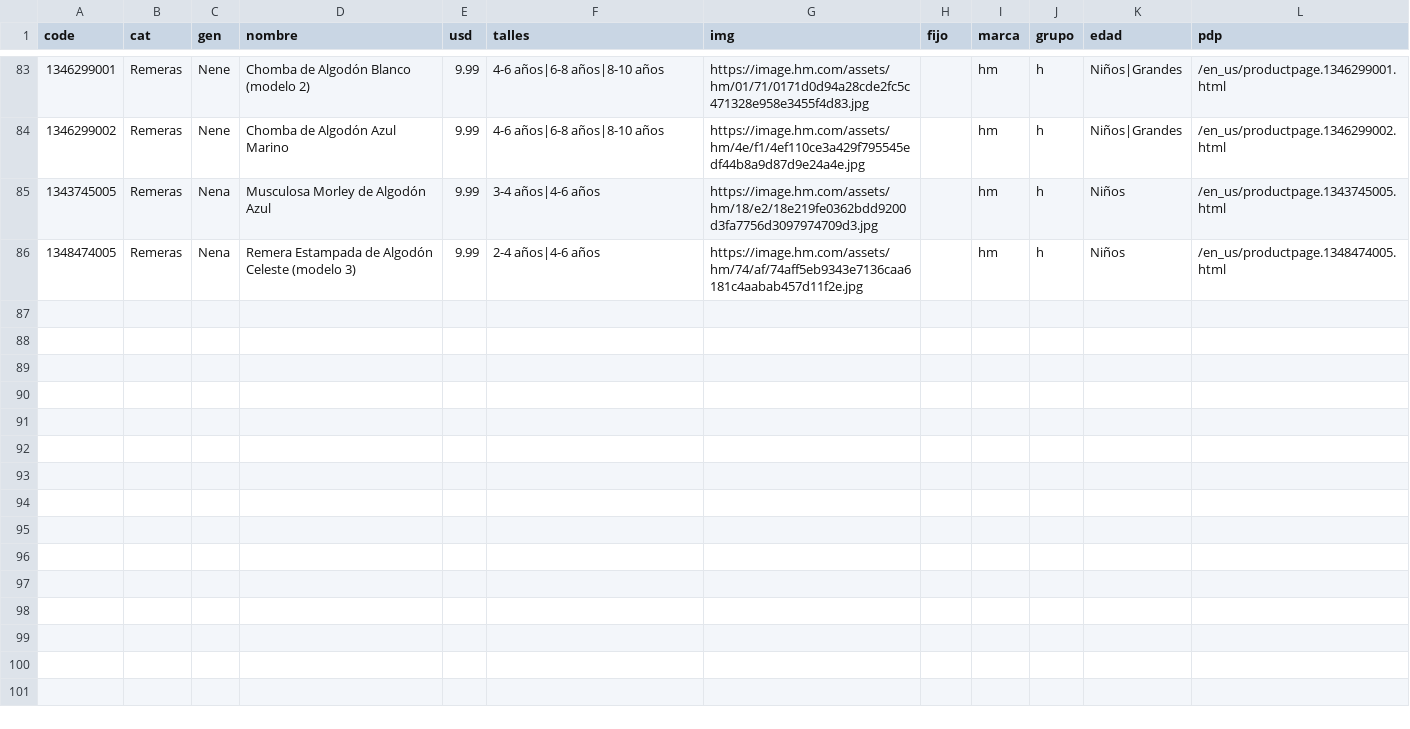
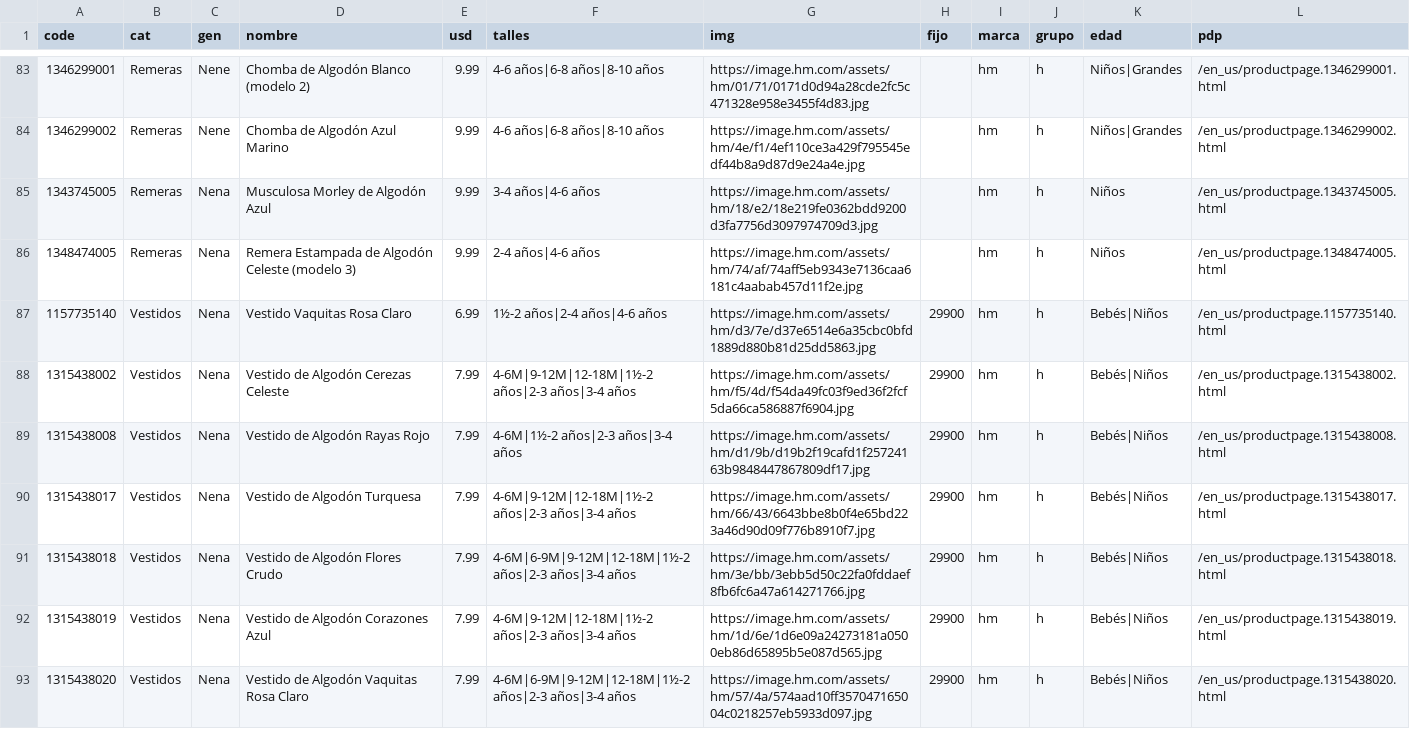
Before and after one commit to pcampodoni-ux/topp-preventa, a TSV file: tools/hm_verano.tsv, drawn as a sheet; only a part is shown, gaps mark what is left out; the diff covers the shown part only.

```diff
--- a/tools/hm_verano.tsv
+++ b/tools/hm_verano.tsv
@@ -86 +86,8 @@ code	cat	gen	nombre	usd	talles	img	fijo	marca	grupo	edad	pdp
 1348474005	Remeras	Nena	Remera Estampada de Algodón Celeste (modelo 3)	9.99	2-4 años|4-6 años	https://image.hm.com/assets/hm/74/af/74aff5eb9343e7136caa6181c4aabab457d11f2e.jpg		hm	h	Niños	/en_us/productpage.1348474005.html
+1157735140	Vestidos	Nena	Vestido Vaquitas Rosa Claro	6.99	1½-2 años|2-4 años|4-6 años	https://image.hm.com/assets/hm/d3/7e/d37e6514e6a35cbc0bfd1889d880b81d25dd5863.jpg	29900	hm	h	Bebés|Niños	/en_us/productpage.1157735140.html
+1315438002	Vestidos	Nena	Vestido de Algodón Cerezas Celeste	7.99	4-6M|9-12M|12-18M|1½-2 años|2-3 años|3-4 años	https://image.hm.com/assets/hm/f5/4d/f54da49fc03f9ed36f2fcf5da66ca586887f6904.jpg	29900	hm	h	Bebés|Niños	/en_us/productpage.1315438002.html
+1315438008	Vestidos	Nena	Vestido de Algodón Rayas Rojo	7.99	4-6M|1½-2 años|2-3 años|3-4 años	https://image.hm.com/assets/hm/d1/9b/d19b2f19cafd1f25724163b9848447867809df17.jpg	29900	hm	h	Bebés|Niños	/en_us/productpage.1315438008.html
+1315438017	Vestidos	Nena	Vestido de Algodón Turquesa	7.99	4-6M|9-12M|12-18M|1½-2 años|2-3 años|3-4 años	https://image.hm.com/assets/hm/66/43/6643bbe8b0f4e65bd223a46d90d09f776b8910f7.jpg	29900	hm	h	Bebés|Niños	/en_us/productpage.1315438017.html
+1315438018	Vestidos	Nena	Vestido de Algodón Flores Crudo	7.99	4-6M|6-9M|9-12M|12-18M|1½-2 años|2-3 años|3-4 años	https://image.hm.com/assets/hm/3e/bb/3ebb5d50c22fa0fddaef8fb6fc6a47a614271766.jpg	29900	hm	h	Bebés|Niños	/en_us/productpage.1315438018.html
+1315438019	Vestidos	Nena	Vestido de Algodón Corazones Azul	7.99	4-6M|9-12M|12-18M|1½-2 años|2-3 años|3-4 años	https://image.hm.com/assets/hm/1d/6e/1d6e09a24273181a0500eb86d65895b5e087d565.jpg	29900	hm	h	Bebés|Niños	/en_us/productpage.1315438019.html
+1315438020	Vestidos	Nena	Vestido de Algodón Vaquitas Rosa Claro	7.99	4-6M|6-9M|9-12M|12-18M|1½-2 años|2-3 años|3-4 años	https://image.hm.com/assets/hm/57/4a/574aad10ff357047165004c0218257eb5933d097.jpg	29900	hm	h	Bebés|Niños	/en_us/productpage.1315438020.html
```
Also changed, not shown: 6 added rows and 9 edited cells elsewhere in this file, 2 other files.
